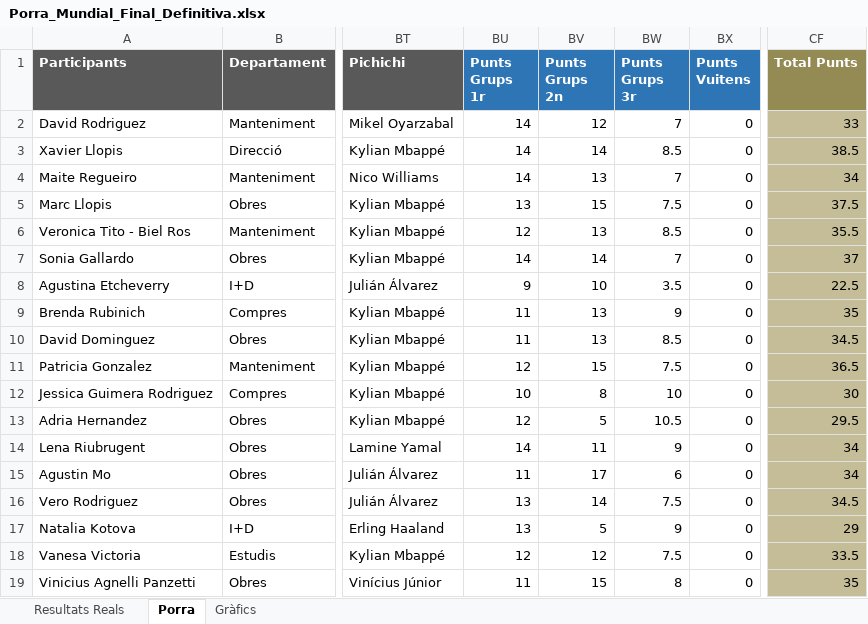
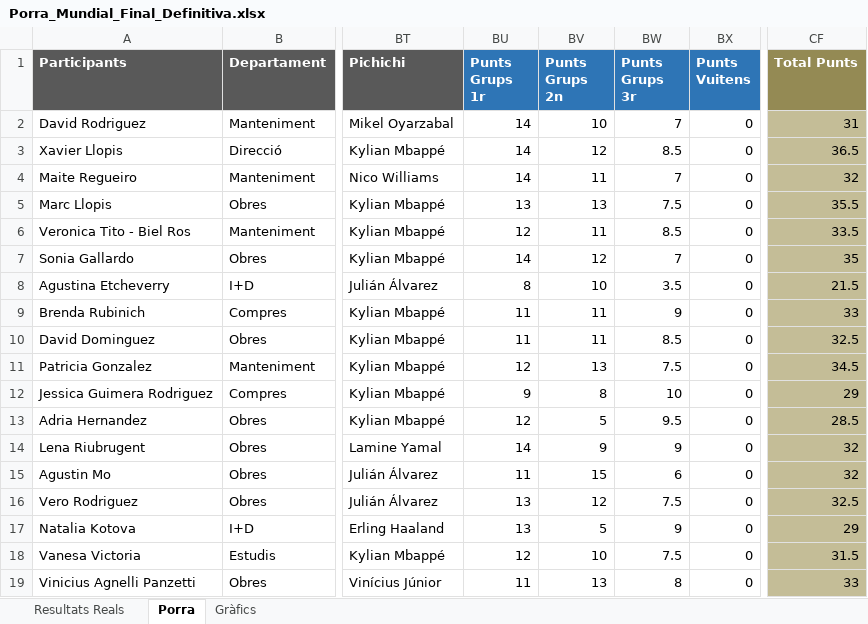
Before and after one commit to marcllopisraja-crypto/Porra_Mundial_2026_Constraula, an Excel workbook: Porra_Mundial_Final_Definitiva.xlsx, sheet Porra, drawn as a sheet; only a part is shown, gaps mark what is left out; values as stored, in another font and other column widths than the file's, no borders; the diff covers the shown part only; the diff names each change by its address in the sheet, - before the commit and + after, or states it on an @@ line.

Commit message:
Add files via upload

```diff
--- a/Porra_Mundial_Final_Definitiva.xlsx (sheet Porra)
+++ b/Porra_Mundial_Final_Definitiva.xlsx (sheet Porra)
-BV2 (Punts Grups 2n): 12
+BV2 (Punts Grups 2n): 10
-CF2 (Total Punts): 33
+CF2 (Total Punts): 31
-BV3 (Punts Grups 2n): 14
+BV3 (Punts Grups 2n): 12
-CF3 (Total Punts): 38.5
+CF3 (Total Punts): 36.5
-BV4 (Punts Grups 2n): 13
+BV4 (Punts Grups 2n): 11
-CF4 (Total Punts): 34
+CF4 (Total Punts): 32
-BV5 (Punts Grups 2n): 15
+BV5 (Punts Grups 2n): 13
-CF5 (Total Punts): 37.5
+CF5 (Total Punts): 35.5
-BV6 (Punts Grups 2n): 13
+BV6 (Punts Grups 2n): 11
-CF6 (Total Punts): 35.5
+CF6 (Total Punts): 33.5
-BV7 (Punts Grups 2n): 14
+BV7 (Punts Grups 2n): 12
-CF7 (Total Punts): 37
+CF7 (Total Punts): 35
-BU8 (Punts Grups 1r): 9
+BU8 (Punts Grups 1r): 8
-CF8 (Total Punts): 22.5
+CF8 (Total Punts): 21.5
-BV9:BV10 (Punts Grups 2n): 13
+BV9:BV10 (Punts Grups 2n): 11
-CF9 (Total Punts): 35
+CF9 (Total Punts): 33
-CF10 (Total Punts): 34.5
+CF10 (Total Punts): 32.5
-BV11 (Punts Grups 2n): 15
+BV11 (Punts Grups 2n): 13
-CF11 (Total Punts): 36.5
+CF11 (Total Punts): 34.5
-BU12 (Punts Grups 1r): 10
+BU12 (Punts Grups 1r): 9
-CF12 (Total Punts): 30
+CF12 (Total Punts): 29
-BW13 (Punts Grups 3r): 10.5
+BW13 (Punts Grups 3r): 9.5
-CF13 (Total Punts): 29.5
+CF13 (Total Punts): 28.5
-BV14 (Punts Grups 2n): 11
+BV14 (Punts Grups 2n): 9
-CF14:CF15 (Total Punts): 34
+CF14:CF15 (Total Punts): 32
-BV15 (Punts Grups 2n): 17
+BV15 (Punts Grups 2n): 15
-BV16 (Punts Grups 2n): 14
+BV16 (Punts Grups 2n): 12
-CF16 (Total Punts): 34.5
+CF16 (Total Punts): 32.5
-BV18 (Punts Grups 2n): 12
+BV18 (Punts Grups 2n): 10
-CF18 (Total Punts): 33.5
+CF18 (Total Punts): 31.5
-BV19 (Punts Grups 2n): 15
+BV19 (Punts Grups 2n): 13
-CF19 (Total Punts): 35
+CF19 (Total Punts): 33
```
Also changed, not shown: 64 edited cells elsewhere in this sheet, sheet Resultats Reals.
